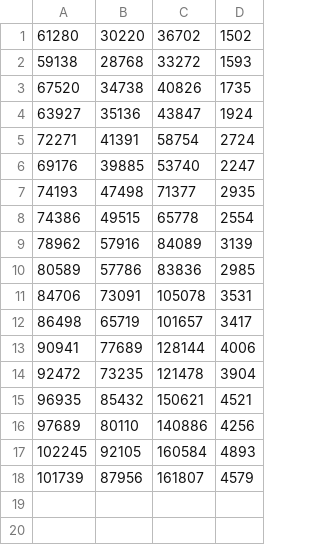
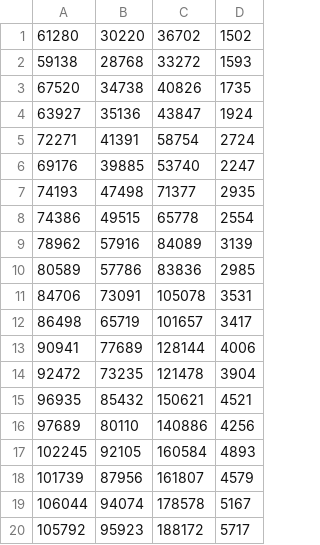
Before and after one commit to lucastsutsui/corona-prediction, a CSV file: dataPredictions.csv, drawn as a sheet; the diff names each change by its address in the sheet, - before the commit and + after, or states it on an @@ line.

```diff
--- a/dataPredictions.csv
+++ b/dataPredictions.csv
+row 19: 106044 | 94074 | 178578 | 5167
+row 20: 105792 | 95923 | 188172 | 5717
```
Also changed, not shown: 2 other files.
